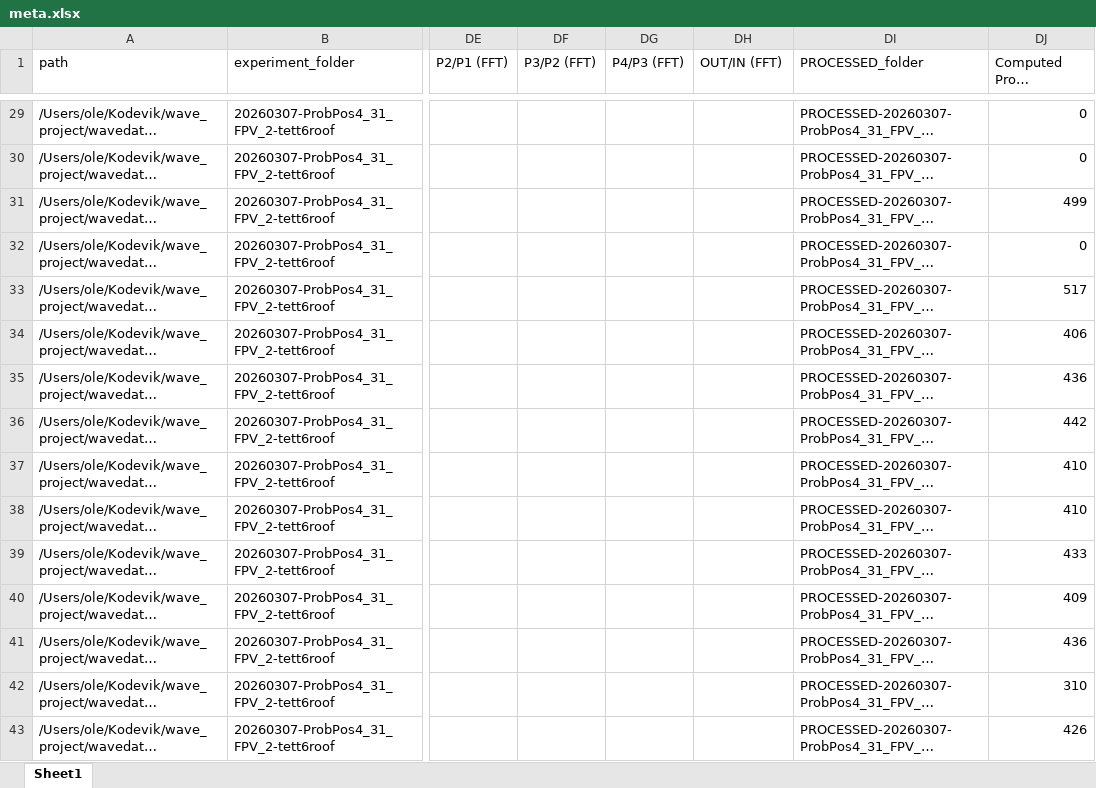
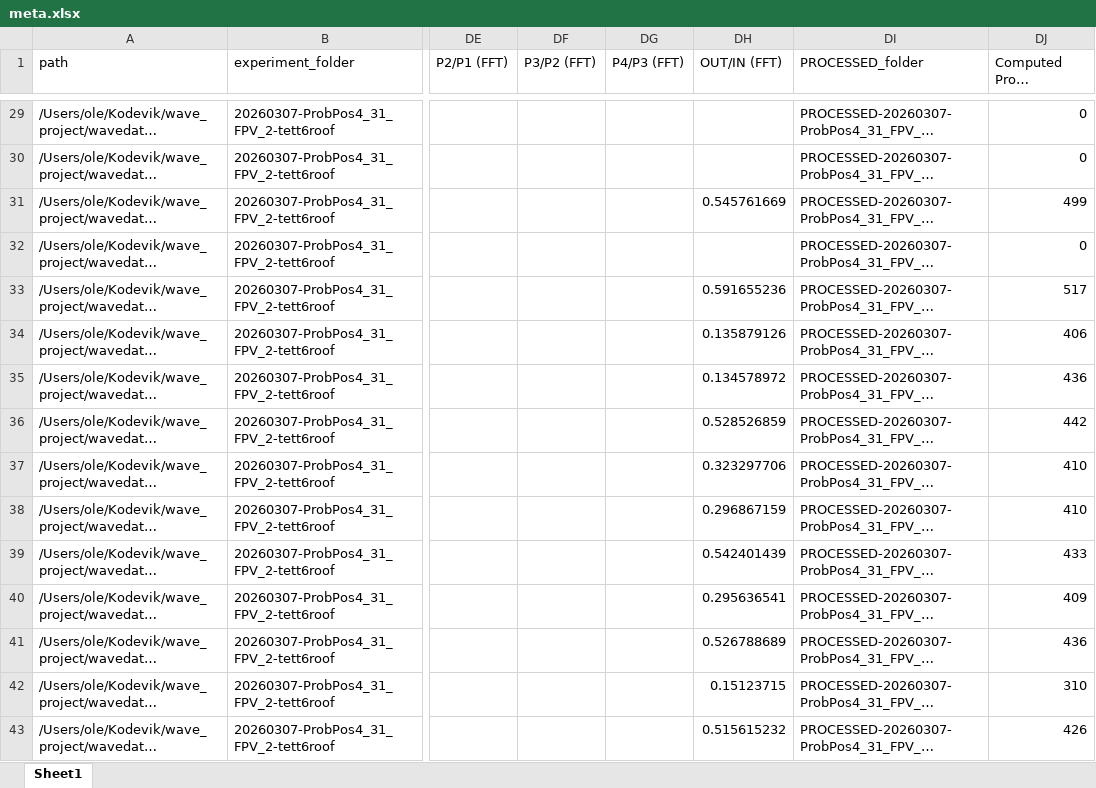
Before and after one commit to OleBB/wave_project, an Excel workbook: waveprocessed/PROCESSED-20260307-ProbPos4_31_FPV_2-tett6roof/meta.xlsx, sheet Sheet1, drawn as a sheet; only a part is shown, gaps mark what is left out; long unchanged cells end in …; values as stored, in another font and other column widths than the file's, no borders; the diff covers the shown part only; the diff names each change by its address in the sheet, - before the commit and + after, or states it on an @@ line.

```diff
--- a/waveprocessed/PROCESSED-20260307-ProbPos4_31_FPV_2-tett6roof/meta.xlsx (sheet Sheet1)
+++ b/waveprocessed/PROCESSED-20260307-ProbPos4_31_FPV_2-tett6roof/meta.xlsx (sheet Sheet1)
-DH31 (OUT/IN (FFT)): (empty)
+DH31 (OUT/IN (FFT)): 0.545761669
-DH33 (OUT/IN (FFT)): (empty)
+DH33 (OUT/IN (FFT)): 0.591655236
-DH34 (OUT/IN (FFT)): (empty)
+DH34 (OUT/IN (FFT)): 0.135879126
-DH35 (OUT/IN (FFT)): (empty)
+DH35 (OUT/IN (FFT)): 0.134578972
-DH36 (OUT/IN (FFT)): (empty)
+DH36 (OUT/IN (FFT)): 0.528526859
-DH37 (OUT/IN (FFT)): (empty)
+DH37 (OUT/IN (FFT)): 0.323297706
-DH38 (OUT/IN (FFT)): (empty)
+DH38 (OUT/IN (FFT)): 0.296867159
-DH39 (OUT/IN (FFT)): (empty)
+DH39 (OUT/IN (FFT)): 0.542401439
-DH40 (OUT/IN (FFT)): (empty)
+DH40 (OUT/IN (FFT)): 0.295636541
-DH41 (OUT/IN (FFT)): (empty)
+DH41 (OUT/IN (FFT)): 0.526788689
-DH42 (OUT/IN (FFT)): (empty)
+DH42 (OUT/IN (FFT)): 0.15123715
-DH43 (OUT/IN (FFT)): (empty)
+DH43 (OUT/IN (FFT)): 0.515615232
```
Also changed, not shown: 36 edited cells elsewhere in this sheet, 3 other files.
